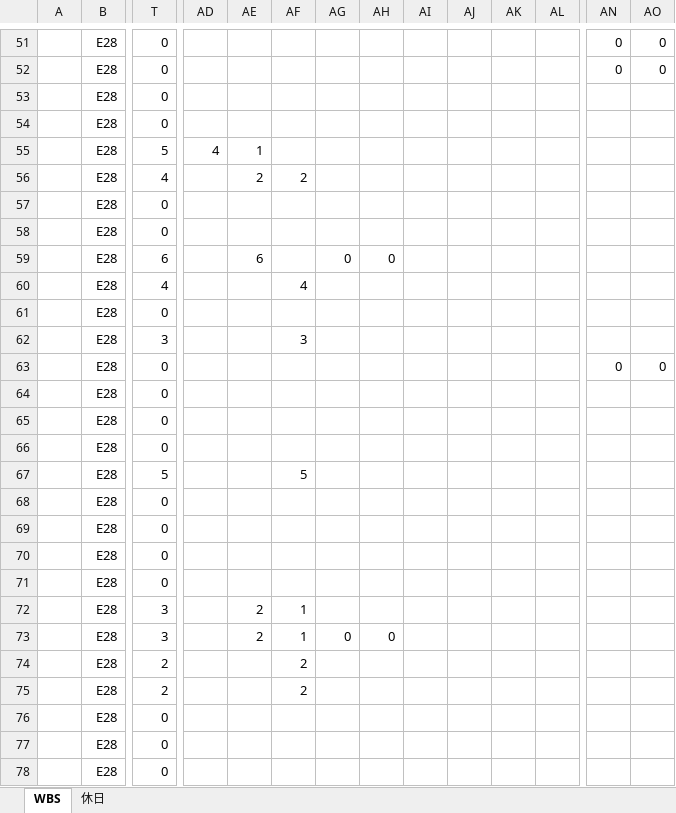
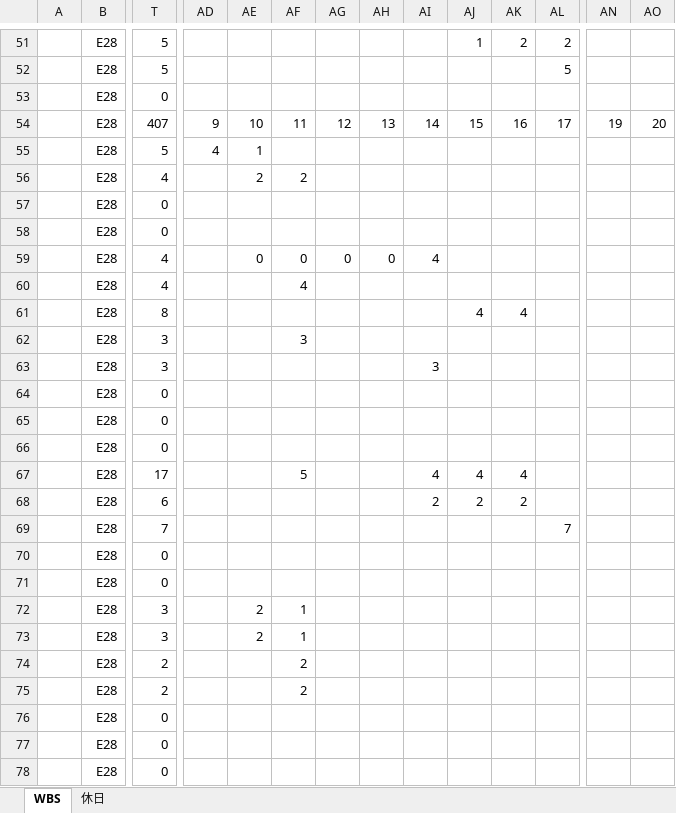
Before and after one commit to K-MIGTA/hanayoriRepo, an Excel workbook: 作業工程表_チームB_花より漢気_1.3.1.xlsx, sheet WBS, drawn as a sheet; only a part is shown, gaps mark what is left out; values as stored, in another font and other column widths than the file's, no cell formats; conditional formats not drawn; removed rows and columns are numbered as before the commit, all else as after; rows hold the shown columns only; the diff covers the shown part only; the diff names each change by its address in the sheet, - before the commit and + after, or states it on an @@ line.

```diff
--- a/作業工程表_チームB_花より漢気_1.3.1.xlsx (sheet WBS)
+++ b/作業工程表_チームB_花より漢気_1.3.1.xlsx (sheet WBS)
-T51:T52: 0
+T51:T52: 5
-AJ51: (empty)
+AJ51: 1
-AK51: (empty)
+AK51: 2
-AL51: (empty)
+AL51: 2
-AN51:AN52: 0
+AN51:AN52: (empty)
-AO51:AO52: 0
+AO51:AO52: (empty)
-AL52: (empty)
+AL52: 5
-row 54:  | E28 | 0
+row 54:  | E28 | 407 | 9 | 10 | 11 | 12 | 13 | 14 | 15 | 16 | 17 | 19 | 20
-T59: 6
+T59: 4
-AE59: 6
+AE59: 0
-AF59: (empty)
+AF59: 0
-AI59: (empty)
+AI59: 4
-T61: 0
+T61: 8
-AJ61: (empty)
+AJ61: 4
-AK61: (empty)
+AK61: 4
-T63: 0
+T63: 3
-AI63: (empty)
+AI63: 3
-AN63: 0
+AN63: (empty)
-AO63: 0
+AO63: (empty)
-T67: 5
+T67: 17
-AI67: (empty)
+AI67: 4
-AJ67: (empty)
+AJ67: 4
-AK67: (empty)
+AK67: 4
-T68: 0
+T68: 6
-AI68: (empty)
+AI68: 2
-AJ68: (empty)
+AJ68: 2
-AK68: (empty)
+AK68: 2
-T69: 0
+T69: 7
-AL69: (empty)
+AL69: 7
-AG73: 0
+AG73: (empty)
-AH73: 0
+AH73: (empty)
```
Also changed, not shown: 3 added rows, 3 removed rows and 69 edited cells elsewhere in this sheet, cell formats.
